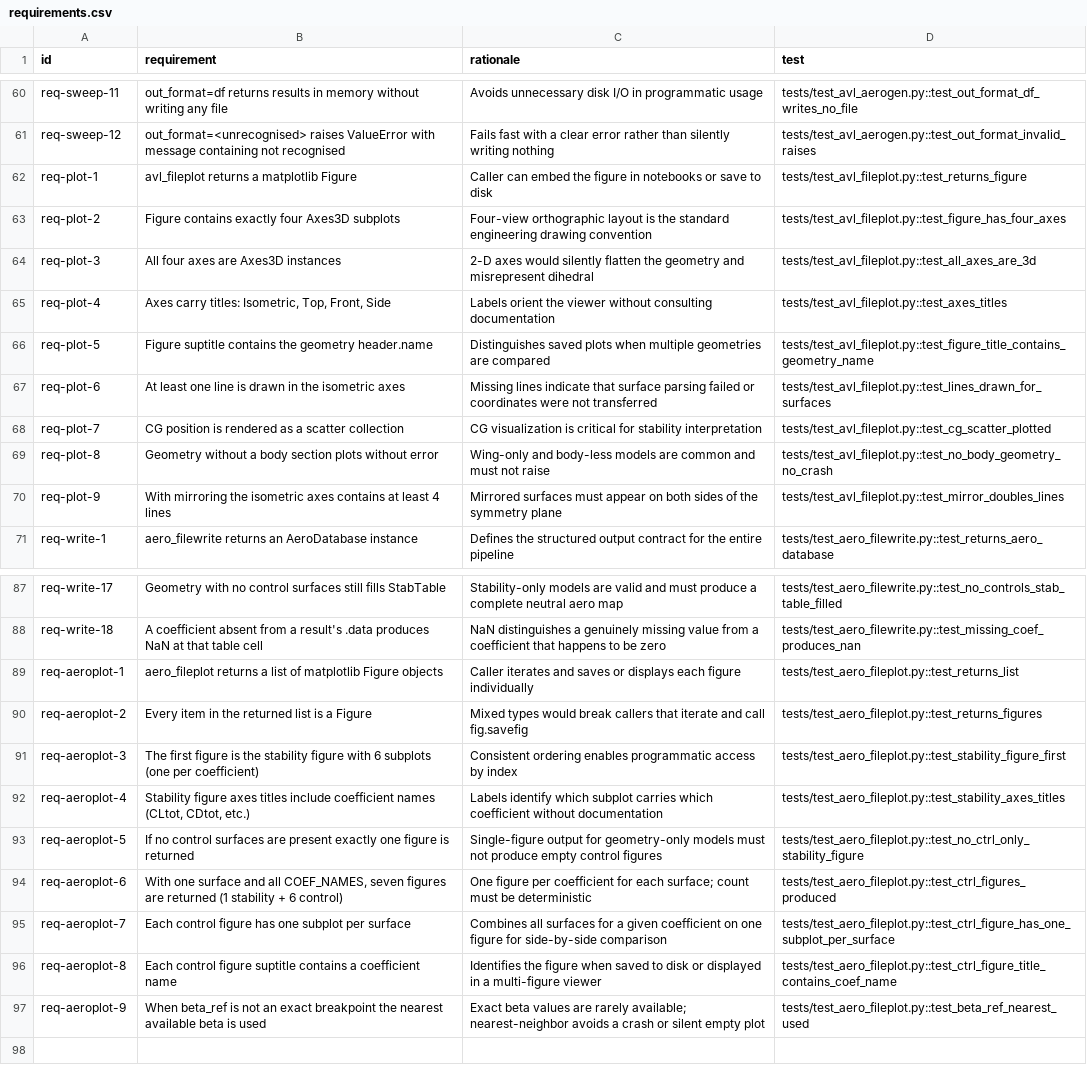
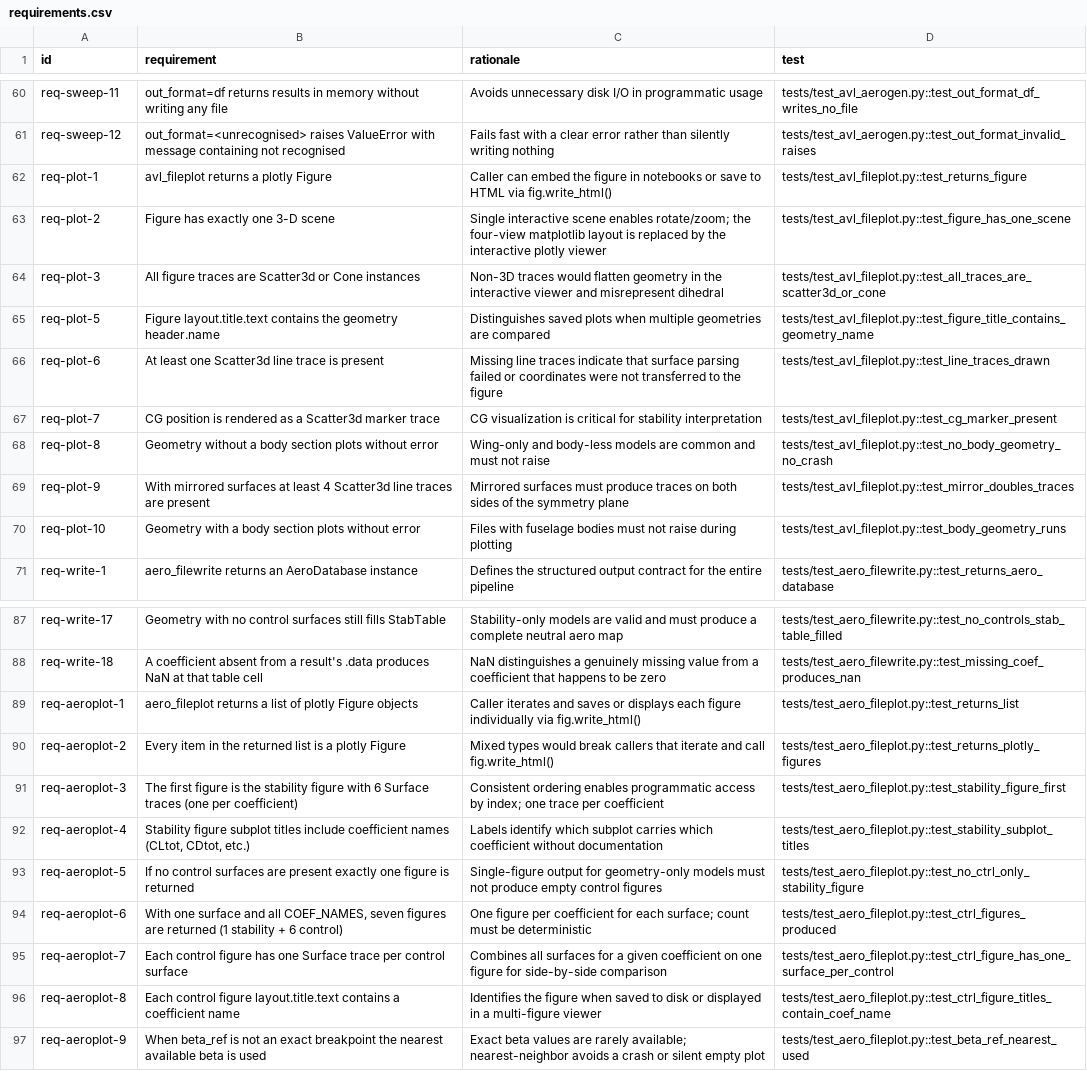
Before and after one commit to brio50/AVL-Aero-Tables, a CSV file: docs/dev/requirements.csv, drawn as a sheet; only a part is shown, gaps mark what is left out; removed rows and columns are numbered as before the commit, all else as after; the diff names each change by its address in the sheet, - before the commit and + after, or states it on an @@ line.

```diff
--- a/docs/dev/requirements.csv
+++ b/docs/dev/requirements.csv
-B62 (requirement): avl_fileplot returns a matplotlib Figure
+B62 (requirement): avl_fileplot returns a plotly Figure
-C62 (rationale): …save to disk
+C62 (rationale): …save to HTML via fig.write_html()
-B63 (requirement): Figure contains exactly four Axes3D subplots
+B63 (requirement): Figure has exactly one 3-D scene
-C63 (rationale): Four-view orthographic layout is the standard engineering drawing convention
+C63 (rationale): Single interactive scene enables rotate/zoom; the four-view matplotlib layout is replaced by the interactive plotly viewer
-D63 (test): tests/test_avl_fileplot.py::test_figure_has_four_axes
+D63 (test): tests/test_avl_fileplot.py::test_figure_has_one_scene
-B64 (requirement): All four axes are Axes3D instances
+B64 (requirement): All figure traces are Scatter3d or Cone instances
-C64 (rationale): 2-D axes would silently flatten the geometry and misrepresent…
+C64 (rationale): Non-3D traces would flatten geometry in the interactive viewer and misrepresent…
-D64 (test): tests/test_avl_fileplot.py::test_all_axes_are_3d
+D64 (test): tests/test_avl_fileplot.py::test_all_traces_are_scatter3d_or_cone
-row 65: req-plot-4 | Axes carry titles: Isometric, Top, Front, Side | Labels orient the viewer without consulting documentation | tests/test_avl_fileplot.py::test_axes_titles
-B65 (requirement): Figure suptitle contains the…
+B65 (requirement): Figure layout.title.text contains the…
-B66 (requirement): …least one line is drawn in the isometric axes
+B66 (requirement): …least one Scatter3d line trace is present
-C66 (rationale): Missing lines indicate that surface parsing failed or coordinates were not transferred
+C66 (rationale): Missing line traces indicate that surface parsing failed or coordinates were not transferred to the figure
-D66 (test): tests/test_avl_fileplot.py::test_lines_drawn_for_surfaces
+D66 (test): tests/test_avl_fileplot.py::test_line_traces_drawn
-B67 (requirement): …as a scatter collection
+B67 (requirement): …as a Scatter3d marker trace
-D67 (test): tests/test_avl_fileplot.py::test_cg_scatter_plotted
+D67 (test): tests/test_avl_fileplot.py::test_cg_marker_present
-B69 (requirement): With mirroring the isometric axes contains at least 4 lines
+B69 (requirement): With mirrored surfaces at least 4 Scatter3d line traces are present
-C69 (rationale): …surfaces must appear on both…
+C69 (rationale): …surfaces must produce traces on both…
-D69 (test): tests/test_avl_fileplot.py::test_mirror_doubles_lines
+D69 (test): tests/test_avl_fileplot.py::test_mirror_doubles_traces
+row 70: req-plot-10 | Geometry with a body section plots without error | Files with fuselage bodies must not raise during plotting | tests/test_avl_fileplot.py::test_body_geometry_runs
-B89 (requirement): …list of matplotlib Figure objects
+B89 (requirement): …list of plotly Figure objects
-C89 (rationale): …figure individually
+C89 (rationale): …figure individually via fig.write_html()
-B90 (requirement): …is a Figure
+B90 (requirement): …is a plotly Figure
-C90 (rationale): …and call fig.savefig
+C90 (rationale): …and call fig.write_html()
-D90 (test): tests/test_aero_fileplot.py::test_returns_figures
+D90 (test): tests/test_aero_fileplot.py::test_returns_plotly_figures
-B91 (requirement): …with 6 subplots (one per…
+B91 (requirement): …with 6 Surface traces (one per…
-C91 (rationale): …access by index
+C91 (rationale): …access by index; one trace per coefficient
-B92 (requirement): Stability figure axes titles include…
+B92 (requirement): Stability figure subplot titles include…
-D92 (test): tests/test_aero_fileplot.py::test_stability_axes_titles
+D92 (test): tests/test_aero_fileplot.py::test_stability_subplot_titles
-B95 (requirement): …has one subplot per surface
+B95 (requirement): …has one Surface trace per control surface
-D95 (test): tests/test_aero_fileplot.py::test_ctrl_figure_has_one_subplot_per_surface
+D95 (test): tests/test_aero_fileplot.py::test_ctrl_figure_has_one_surface_per_control
-B96 (requirement): …control figure suptitle contains a…
+B96 (requirement): …control figure layout.title.text contains a…
-D96 (test): tests/test_aero_fileplot.py::test_ctrl_figure_title_contains_coef_name
+D96 (test): tests/test_aero_fileplot.py::test_ctrl_figure_titles_contain_coef_name
```
Also changed, not shown: 33 other files.
